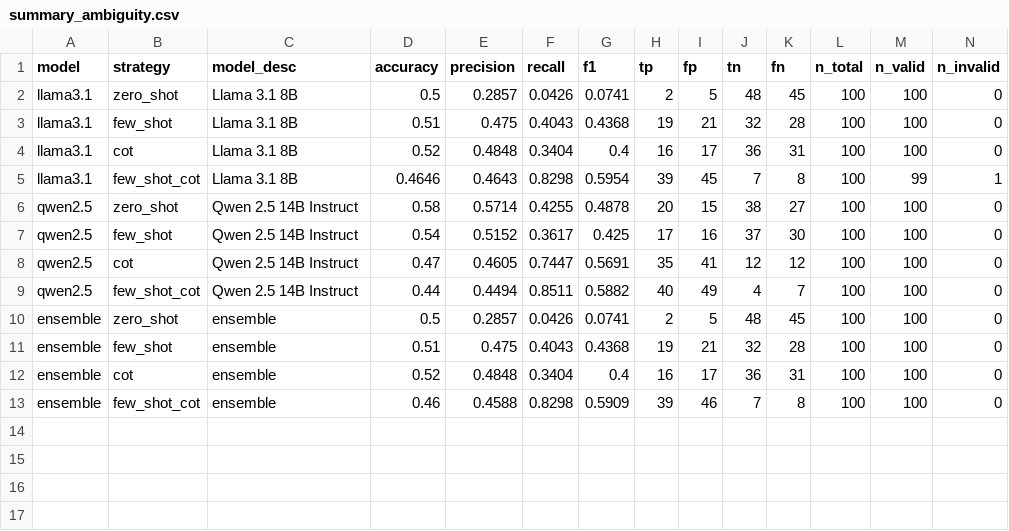
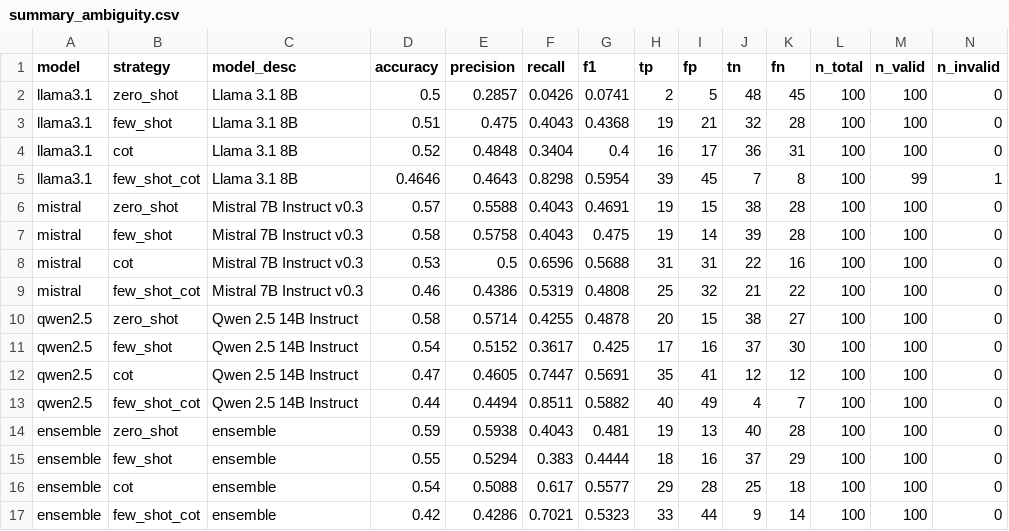
Before and after one commit to MShazilKhan7/llm_research, a CSV file: evaluation/summary_ambiguity.csv, drawn as a sheet.

Commit message:
mistral model evaluated

```diff
--- a/evaluation/summary_ambiguity.csv
+++ b/evaluation/summary_ambiguity.csv
@@ -5,2 +5,6 @@ llama3.1,cot,Llama 3.1 8B,0.52,0.4848,0.3404,0.4,16,17,36,31,100,100,0
 llama3.1,few_shot_cot,Llama 3.1 8B,0.4646,0.4643,0.8298,0.5954,39,45,7,8,100,99,1
+mistral,zero_shot,Mistral 7B Instruct v0.3,0.57,0.5588,0.4043,0.4691,19,15,38,28,100,100,0
+mistral,few_shot,Mistral 7B Instruct v0.3,0.58,0.5758,0.4043,0.475,19,14,39,28,100,100,0
+mistral,cot,Mistral 7B Instruct v0.3,0.53,0.5,0.6596,0.5688,31,31,22,16,100,100,0
+mistral,few_shot_cot,Mistral 7B Instruct v0.3,0.46,0.4386,0.5319,0.4808,25,32,21,22,100,100,0
 qwen2.5,zero_shot,Qwen 2.5 14B Instruct,0.58,0.5714,0.4255,0.4878,20,15,38,27,100,100,0
@@ -9,5 +13,5 @@ qwen2.5,cot,Qwen 2.5 14B Instruct,0.47,0.4605,0.7447,0.5691,35,41,12,12,100,100,
 qwen2.5,few_shot_cot,Qwen 2.5 14B Instruct,0.44,0.4494,0.8511,0.5882,40,49,4,7,100,100,0
-ensemble,zero_shot,ensemble,0.5,0.2857,0.0426,0.0741,2,5,48,45,100,100,0
-ensemble,few_shot,ensemble,0.51,0.475,0.4043,0.4368,19,21,32,28,100,100,0
-ensemble,cot,ensemble,0.52,0.4848,0.3404,0.4,16,17,36,31,100,100,0
-ensemble,few_shot_cot,ensemble,0.46,0.4588,0.8298,0.5909,39,46,7,8,100,100,0
+ensemble,zero_shot,ensemble,0.59,0.5938,0.4043,0.481,19,13,40,28,100,100,0
+ensemble,few_shot,ensemble,0.55,0.5294,0.383,0.4444,18,16,37,29,100,100,0
+ensemble,cot,ensemble,0.54,0.5088,0.617,0.5577,29,28,25,18,100,100,0
+ensemble,few_shot_cot,ensemble,0.42,0.4286,0.7021,0.5323,33,44,9,14,100,100,0
```
Also changed, not shown: evaluation/summary_incompleteness.csv, results/ensemble/ensemble_ambiguity_few_shot.csv, 24 other files.
